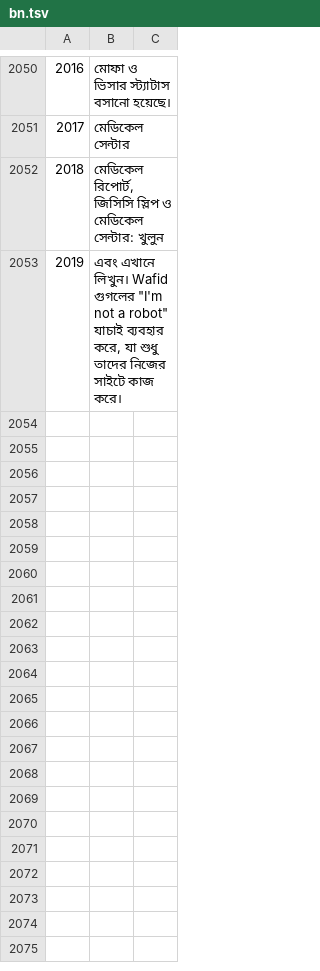
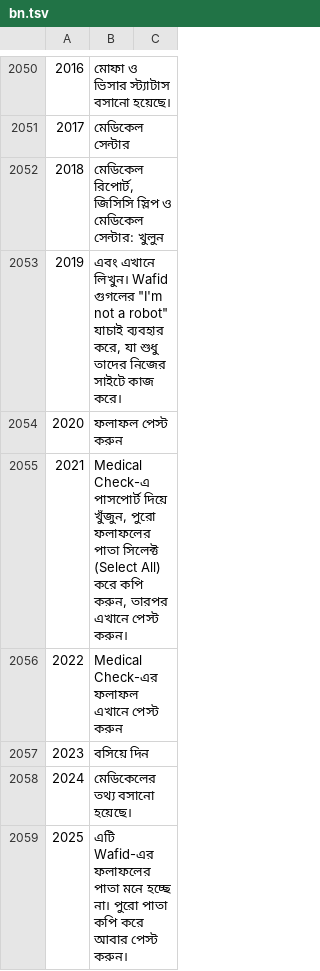
Before and after one commit to sjn6t9/migV33, a TSV file: i18n/bn.tsv, drawn as a sheet; only a part is shown, gaps mark what is left out; the diff names each change by its address in the sheet, - before the commit and + after, or states it on an @@ line.

```diff
--- a/i18n/bn.tsv
+++ b/i18n/bn.tsv
+row 2054: 2020 | ফলাফল পেস্ট করুন
+row 2055: 2021 | Medical Check-এ পাসপোর্ট দিয়ে খুঁজুন, পুরো ফলাফলের পাতা সিলেক্ট (Select All) করে কপি করুন, তারপর এখানে পেস্ট করুন।
+row 2056: 2022 | Medical Check-এর ফলাফল এখানে পেস্ট করুন
+row 2057: 2023 | বসিয়ে দিন
+row 2058: 2024 | মেডিকেলের তথ্য বসানো হয়েছে।
+row 2059: 2025 | এটি Wafid-এর ফলাফলের পাতা মনে হচ্ছে না। পুরো পাতা কপি করে আবার পেস্ট করুন।
```
Also changed, not shown: i18n/ar.tsv, i18n/hi.tsv, 13 other files.
